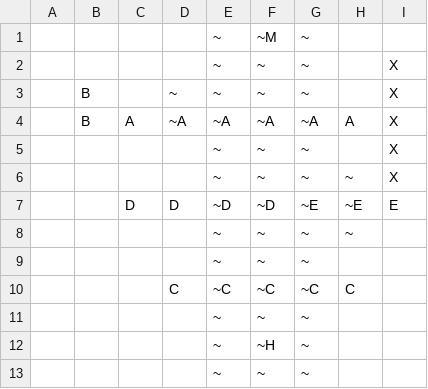
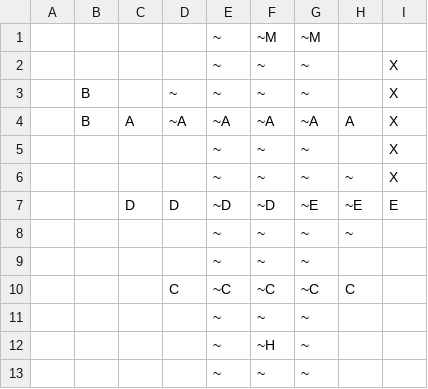
Before and after one commit to beep-patrick/hippos, a CSV file: src/levels/level1.csv, drawn as a sheet.

```diff
--- a/src/levels/level1.csv
+++ b/src/levels/level1.csv
@@ -1,2 +1,2 @@
-,,,,~,~M,~,,,
+,,,,~,~M,~M,,,
 ,,,,~,~,~,,X,
```
Also changed, not shown: src/levels/level2.csv, 6 other files.
